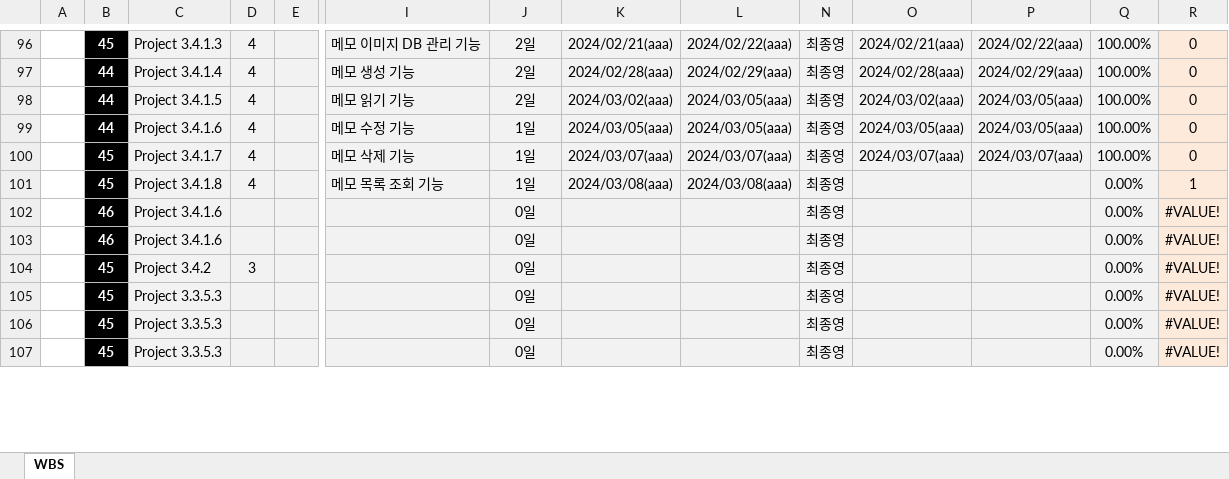
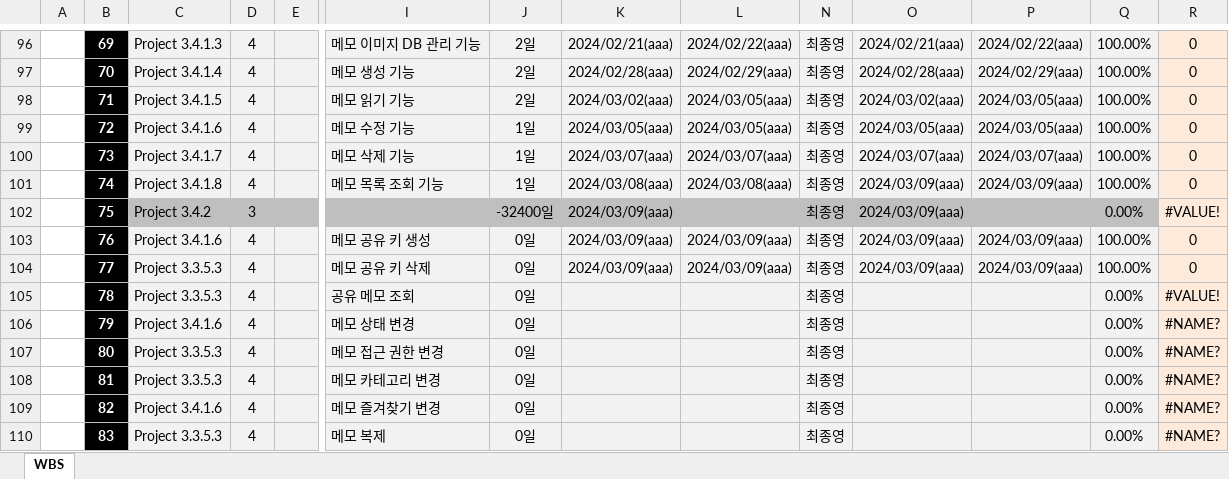
Before and after one commit to dyonyon2/The-10000-Hour-Rule, an Excel workbook: 0.WBS.xlsx, sheet WBS, drawn as a sheet; only a part is shown, gaps mark what is left out; values as stored, in another font and other column widths than the file's, no borders; charts and pictures and conditional formats not drawn; removed rows and columns are numbered as before the commit, all else as after; rows hold the shown columns only; the diff covers the shown part only; the diff names each change by its address in the sheet, - before the commit and + after, or states it on an @@ line.

```diff
--- a/0.WBS.xlsx (sheet WBS)
+++ b/0.WBS.xlsx (sheet WBS)
-B96: 45
+B96: 69
-B97: 44
+B97: 70
-B98: 44
+B98: 71
-B99: 44
+B99: 72
-B100: 45
+B100: 73
-B101: 45
+B101: 74
-O101: (empty)
+O101: 2024/03/09(aaa)
-P101: (empty)
+P101: 2024/03/09(aaa)
-Q101: 0.00%
+Q101: 100.00%
-R101: 1
+R101: 0
-row 102:  | 46 | Project 3.4.1.6 |  |  |  | 0일 |  |  | 최종영 |  |  | 0.00% | #VALUE!
-row 103:  | 46 | Project 3.4.1.6 |  |  |  | 0일 |  |  | 최종영 |  |  | 0.00% | #VALUE!
-B102: 45
+B102: 75
-C102:L102 fill: #F2F2F2
+C102:L102 fill: #BFBFBF
-J102: 0일
+J102: -32400일
-K102: (empty)
+K102: 2024/03/09(aaa)
-N102:Q102 fill: #F2F2F2
+N102:Q102 fill: #BFBFBF
-O102: (empty)
+O102: 2024/03/09(aaa)
+row 103:  | 76 | Project 3.4.1.6 | 4 |  | 메모 공유 키 생성 | 0일 | 2024/03/09(aaa) | 2024/03/09(aaa) | 최종영 | 2024/03/09(aaa) | 2024/03/09(aaa) | 100.00% | 0
+row 104:  | 77 | Project 3.3.5.3 | 4 |  | 메모 공유 키 삭제 | 0일 | 2024/03/09(aaa) | 2024/03/09(aaa) | 최종영 | 2024/03/09(aaa) | 2024/03/09(aaa) | 100.00% | 0
-B105: 45
+B105: 78
-D105: (empty)
+D105: 4
-I105: (empty)
+I105: 공유 메모 조회
+row 106:  | 79 | Project 3.4.1.6 | 4 |  | 메모 상태 변경 | 0일 |  |  | 최종영 |  |  | 0.00% | #NAME?
-B107: 45
+B107: 80
-D107:D108: (empty)
+D107:D108: 4
-I107: (empty)
+I107: 메모 접근 권한 변경
-R107:R108: #VALUE!
+R107:R108: #NAME?
-B108: 45
+B108: 81
-I108: (empty)
+I108: 메모 카테고리 변경
+row 109:  | 82 | Project 3.4.1.6 | 4 |  | 메모 즐겨찾기 변경 | 0일 |  |  | 최종영 |  |  | 0.00% | #NAME?
+row 110:  | 83 | Project 3.3.5.3 | 4 |  | 메모 복제 | 0일 |  |  | 최종영 |  |  | 0.00% | #NAME?
```
Also changed, not shown: 1 added row, 39 edited cells and cell formats elsewhere in this sheet, formulas that keep their value, charts or pictures, 12 other files.
